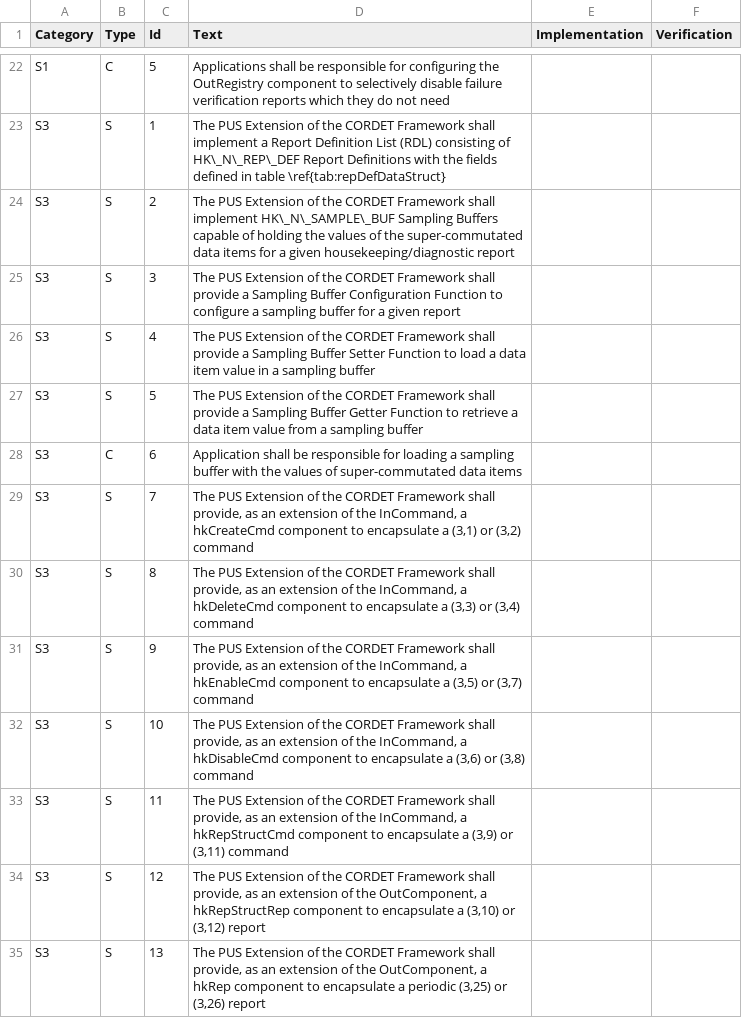
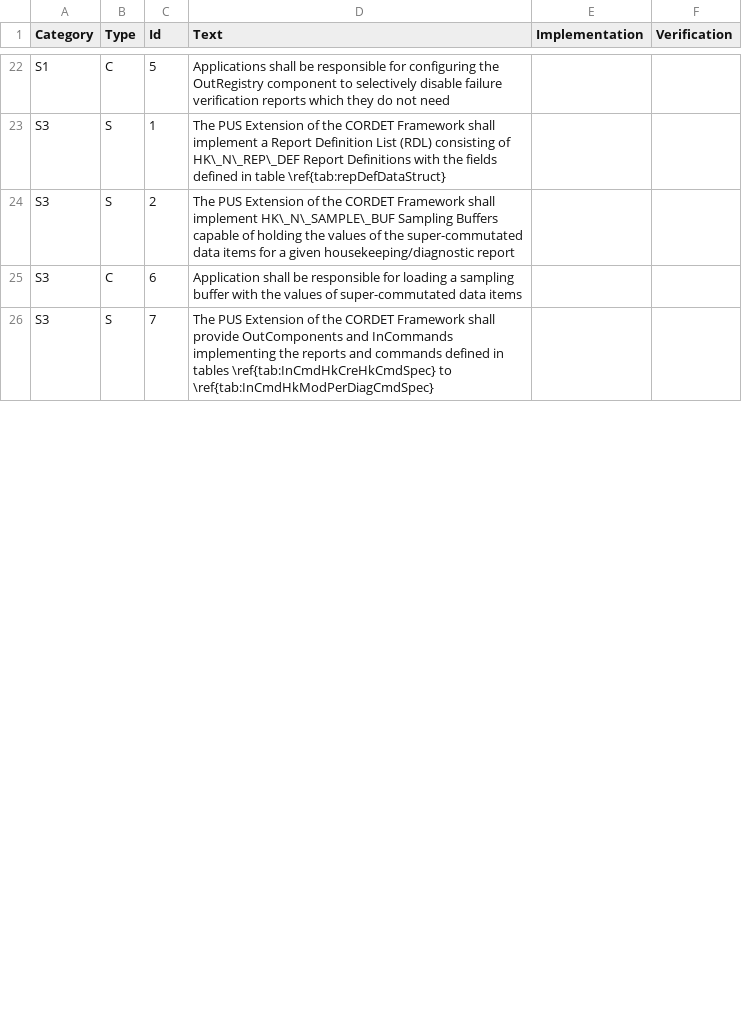
Before and after one commit to pnp-software/cordetfw-pus, a CSV file: doc/pus/PusExtensionReq.csv, drawn as a sheet; only a part is shown, gaps mark what is left out; the diff covers the shown part only.

```diff
--- a/doc/pus/PusExtensionReq.csv
+++ b/doc/pus/PusExtensionReq.csv
@@ -24,12 +24,3 @@ S3|S|1|The PUS Extension of the CORDET Framework shall implement a Report Defini
 S3|S|2|The PUS Extension of the CORDET Framework shall implement HK\_N\_SAMPLE\_BUF Sampling Buffers capable of holding the values of the super-commutated data items for a given housekeeping/diagnostic report||
-S3|S|3|The PUS Extension of the CORDET Framework shall provide a Sampling Buffer Configuration Function to configure a sampling buffer for a given report||
-S3|S|4|The PUS Extension of the CORDET Framework shall provide a Sampling Buffer Setter Function to load a data item value in a sampling buffer||
-S3|S|5|The PUS Extension of the CORDET Framework shall provide a Sampling Buffer Getter Function to retrieve a data item value from a sampling buffer||
 S3|C|6|Application shall be responsible for loading a sampling buffer with the values of super-commutated data items||
-S3|S|7|The PUS Extension of the CORDET Framework shall provide, as an extension of the InCommand, a hkCreateCmd component to encapsulate a (3,1) or (3,2) command||
-S3|S|8|The PUS Extension of the CORDET Framework shall provide, as an extension of the InCommand, a hkDeleteCmd component to encapsulate a (3,3) or (3,4) command||
-S3|S|9|The PUS Extension of the CORDET Framework shall provide, as an extension of the InCommand, a hkEnableCmd component to encapsulate a (3,5) or (3,7) command||
-S3|S|10|The PUS Extension of the CORDET Framework shall provide, as an extension of the InCommand, a hkDisableCmd component to encapsulate a (3,6) or (3,8) command||
-S3|S|11|The PUS Extension of the CORDET Framework shall provide, as an extension of the InCommand, a hkRepStructCmd component to encapsulate a (3,9) or (3,11) command||
-S3|S|12|The PUS Extension of the CORDET Framework shall provide, as an extension of the OutComponent, a hkRepStructRep component to encapsulate a (3,10) or (3,12) report||
-S3|S|13|The PUS Extension of the CORDET Framework shall provide, as an extension of the OutComponent, a hkRep component to encapsulate a periodic (3,25) or (3,26) report||
+S3|S|7|The PUS Extension of the CORDET Framework shall provide OutComponents and InCommands implementing the reports and commands defined in tables \ref{tab:InCmdHkCreHkCmdSpec} to \ref{tab:InCmdHkModPerDiagCmdSpec}||
```
Also changed, not shown: 9 removed rows and 4 edited cells elsewhere in this file, doc/pus/GeneratedTables/Constants.csv, doc/pus/GeneratedTables/Datapool.csv, 1 other file.
